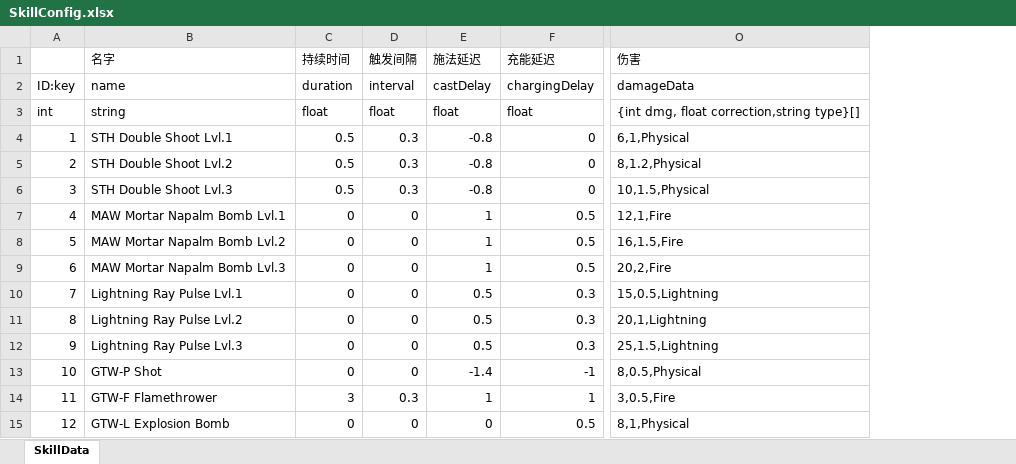
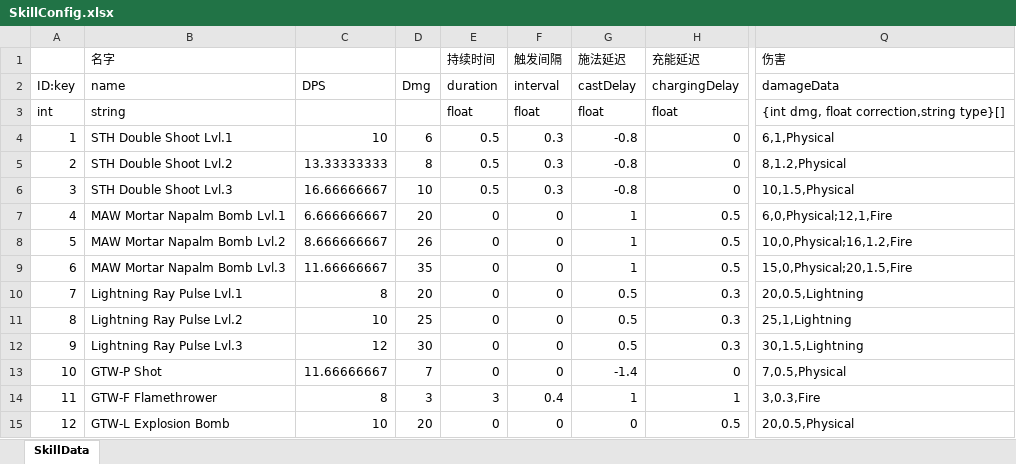
Before and after one commit to explosive-elephant-club/auto-chess, an Excel workbook: Assets/asoliddev - Auto Chess/Config/SkillConfig.xlsx, sheet SkillData, drawn as a sheet; only a part is shown, gaps mark what is left out; values as stored, in another font and other column widths than the file's, no borders; addresses are those after the commit; the diff covers the shown part only; the diff names each change by its address in the sheet, - before the commit and + after, or states it on an @@ line.

```diff
--- a/Assets/asoliddev - Auto Chess/Config/SkillConfig.xlsx (sheet SkillData)
+++ b/Assets/asoliddev - Auto Chess/Config/SkillConfig.xlsx (sheet SkillData)
+column C, rows 2-15: DPS |  | 10 | 13.33333333 | 16.66666667 | 6.666666667 | 8.666666667 | 11.66666667 | 8 | 10 | 12 | 11.66666667 | 8 | 10
+column D, rows 2-15: Dmg |  | 6 | 8 | 10 | 20 | 26 | 35 | 20 | 25 | 30 | 7 | 3 | 20
-Q7 (伤害): 12,1,Fire
+Q7 (伤害): 6,0,Physical;12,1,Fire
-Q8 (伤害): 16,1.5,Fire
+Q8 (伤害): 10,0,Physical;16,1.2,Fire
-Q9 (伤害): 20,2,Fire
+Q9 (伤害): 15,0,Physical;20,1.5,Fire
-Q10 (伤害): 15,0.5,Lightning
+Q10 (伤害): 20,0.5,Lightning
-Q11 (伤害): 20,1,Lightning
+Q11 (伤害): 25,1,Lightning
-Q12 (伤害): 25,1.5,Lightning
+Q12 (伤害): 30,1.5,Lightning
-H13 (充能延迟): -1
+H13 (充能延迟): 0
-Q13 (伤害): 8,0.5,Physical
+Q13 (伤害): 7,0.5,Physical
-F14 (触发间隔): 0.3
+F14 (触发间隔): 0.4
-Q14 (伤害): 3,0.5,Fire
+Q14 (伤害): 3,0.3,Fire
-Q15 (伤害): 8,1,Physical
+Q15 (伤害): 20,0.5,Physical
```
Also changed, not shown: 66 edited cells elsewhere in this sheet, Assets/asoliddev - Auto Chess/Config/BuffConfig.xlsx, Assets/asoliddev - Auto Chess/Config/ConstructorConfig.xlsx, 24 other files.
